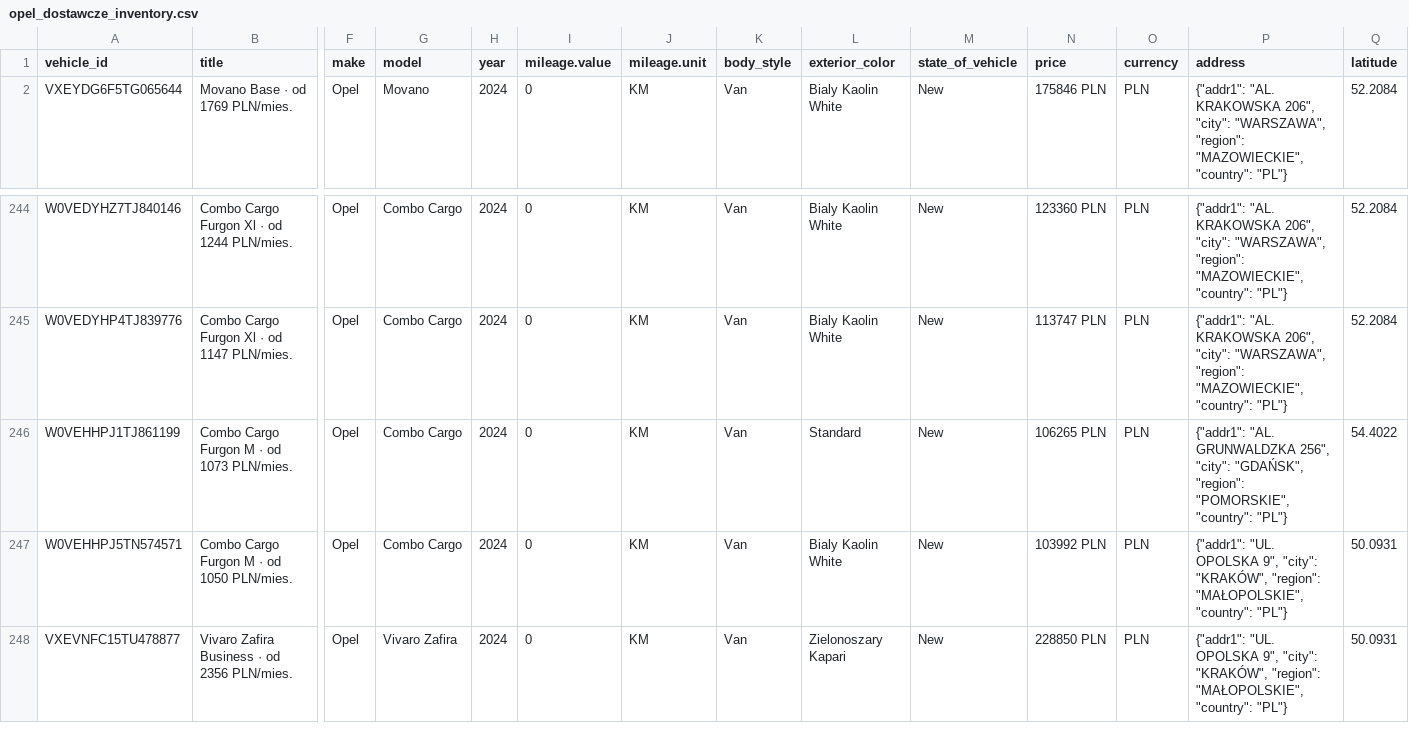
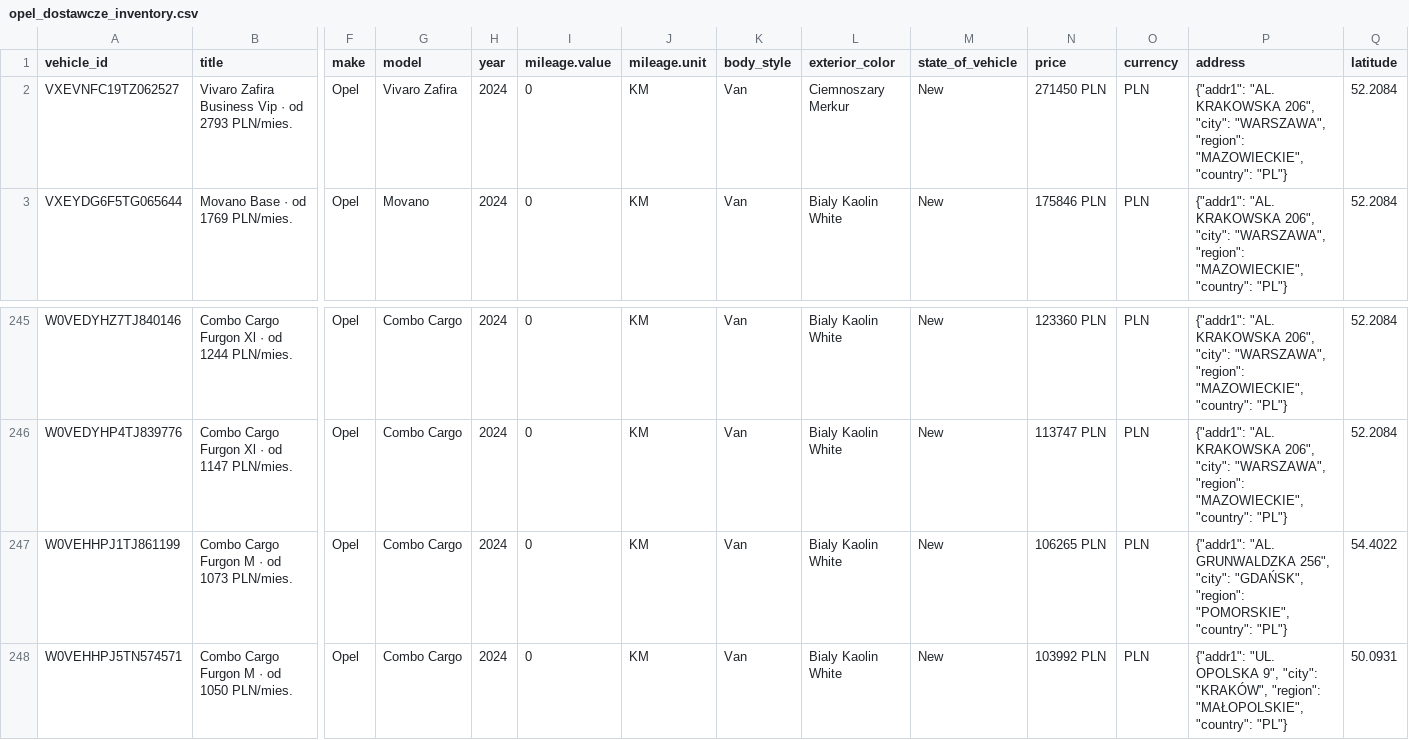
Before and after one commit to Andy11001/-alfa-inventory, a CSV file: data/opel_dostawcze_inventory.csv, drawn as a sheet; only a part is shown, gaps mark what is left out; the shorter side is filled out with more unchanged rows; addresses are those after the commit; rows hold the shown columns only; the diff names each change by its address in the sheet, - before the commit and + after, or states it on an @@ line.

```diff
--- a/data/opel_dostawcze_inventory.csv
+++ b/data/opel_dostawcze_inventory.csv
+row 2: VXEVNFC19TZ062527 | Vivaro Zafira Business Vip · od 2793 PLN/mies. | Opel | Vivaro Zafira | 2024 | 0 | KM | Van | Ciemnoszary Merkur | New | 271450 PLN | PLN | {"addr1": "AL. KRAKOWSKA 206", "city": "WARSZAWA", "region": "MAZOWIECKIE", "country": "PL"} | 52.2084
-L247 (exterior_color): Standard
+L247 (exterior_color): Bialy Kaolin White
```
Also changed, not shown: 1 other file.
